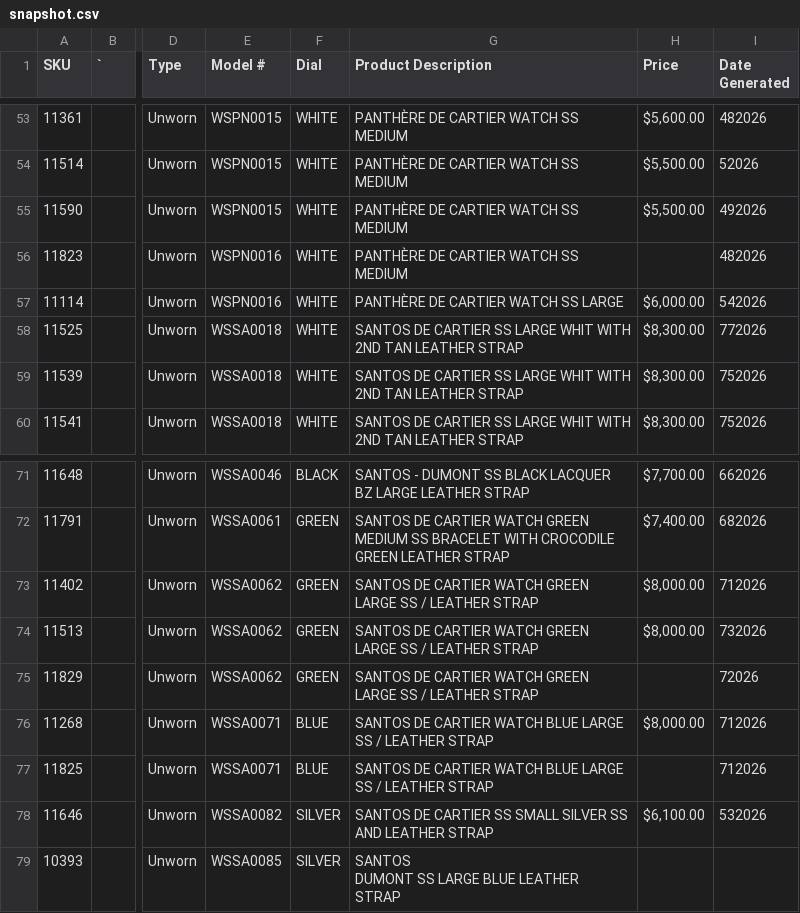
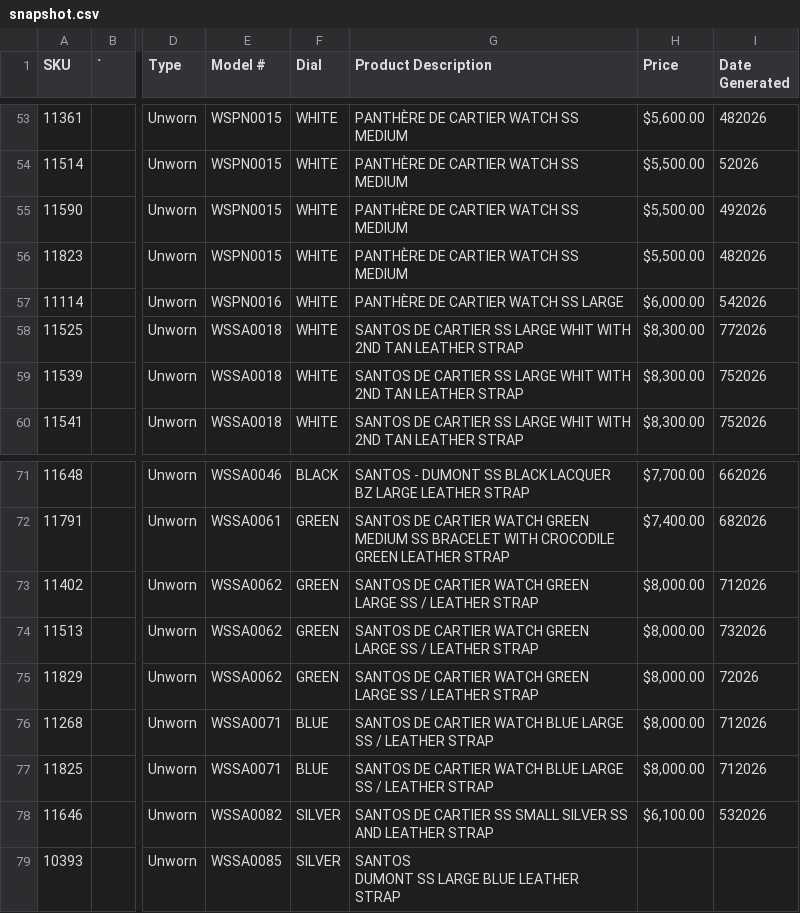
Before and after one commit to CHRISEVO24/benny-rich-tracker, a CSV file: snapshot.csv, drawn as a sheet; only a part is shown, gaps mark what is left out; the diff names each change by its address in the sheet, - before the commit and + after, or states it on an @@ line.

Commit message:
Snapshot 2026-11-13 03:00 PM ET [skip ci]

```diff
--- a/snapshot.csv
+++ b/snapshot.csv
-E56 (Model #): WSPN0016
+E56 (Model #): WSPN0015
-H56 (Price): (empty)
+H56 (Price): $5,500.00
-H75 (Price): (empty)
+H75 (Price): $8,000.00
-H77 (Price): (empty)
+H77 (Price): $8,000.00
```
Also changed, not shown: 1 other file.
